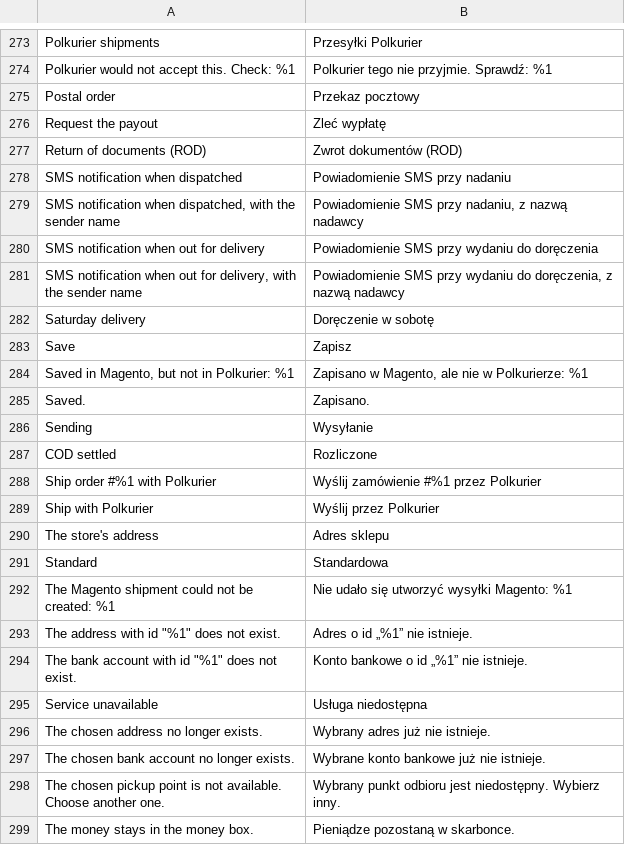
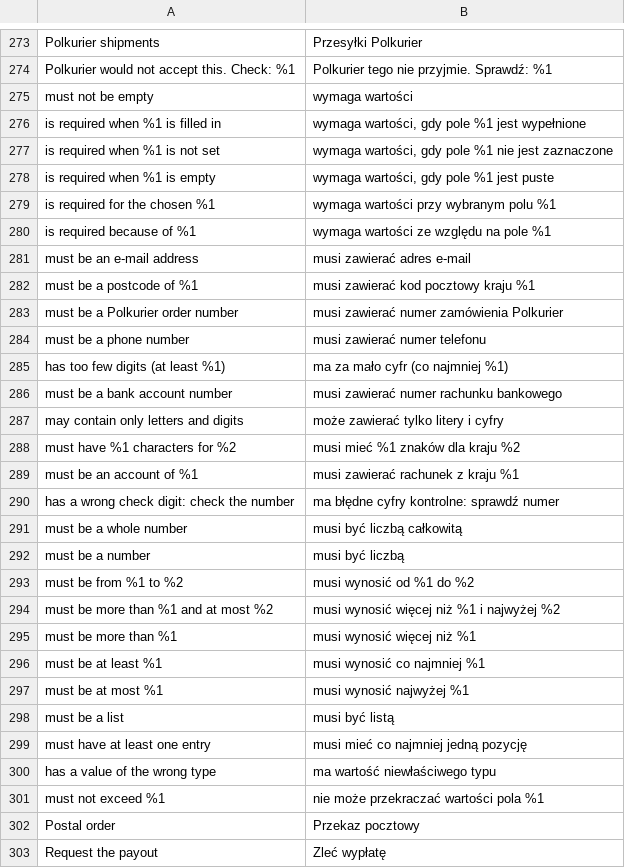
Before and after one commit to Polkurier/magento2-shipping, a CSV file: src/i18n/pl_PL.csv, drawn as a sheet; only a part is shown, gaps mark what is left out; the shorter side is filled out with more unchanged rows.

```diff
--- a/src/i18n/pl_PL.csv
+++ b/src/i18n/pl_PL.csv
@@ -274,2 +274,29 @@
 "Polkurier would not accept this. Check: %1","Polkurier tego nie przyjmie. Sprawdź: %1"
+"must not be empty","wymaga wartości"
+"is required when %1 is filled in","wymaga wartości, gdy pole %1 jest wypełnione"
+"is required when %1 is not set","wymaga wartości, gdy pole %1 nie jest zaznaczone"
+"is required when %1 is empty","wymaga wartości, gdy pole %1 jest puste"
+"is required for the chosen %1","wymaga wartości przy wybranym polu %1"
+"is required because of %1","wymaga wartości ze względu na pole %1"
+"must be an e-mail address","musi zawierać adres e-mail"
+"must be a postcode of %1","musi zawierać kod pocztowy kraju %1"
+"must be a Polkurier order number","musi zawierać numer zamówienia Polkurier"
+"must be a phone number","musi zawierać numer telefonu"
+"has too few digits (at least %1)","ma za mało cyfr (co najmniej %1)"
+"must be a bank account number","musi zawierać numer rachunku bankowego"
+"may contain only letters and digits","może zawierać tylko litery i cyfry"
+"must have %1 characters for %2","musi mieć %1 znaków dla kraju %2"
+"must be an account of %1","musi zawierać rachunek z kraju %1"
+"has a wrong check digit: check the number","ma błędne cyfry kontrolne: sprawdź numer"
+"must be a whole number","musi być liczbą całkowitą"
+"must be a number","musi być liczbą"
+"must be from %1 to %2","musi wynosić od %1 do %2"
+"must be more than %1 and at most %2","musi wynosić więcej niż %1 i najwyżej %2"
+"must be more than %1","musi wynosić więcej niż %1"
+"must be at least %1","musi wynosić co najmniej %1"
+"must be at most %1","musi wynosić najwyżej %1"
+"must be a list","musi być listą"
+"must have at least one entry","musi mieć co najmniej jedną pozycję"
+"has a value of the wrong type","ma wartość niewłaściwego typu"
+"must not exceed %1","nie może przekraczać wartości pola %1"
 "Postal order","Przekaz pocztowy"
```
Also changed, not shown: src/i18n/en_US.csv, 2 other files.
